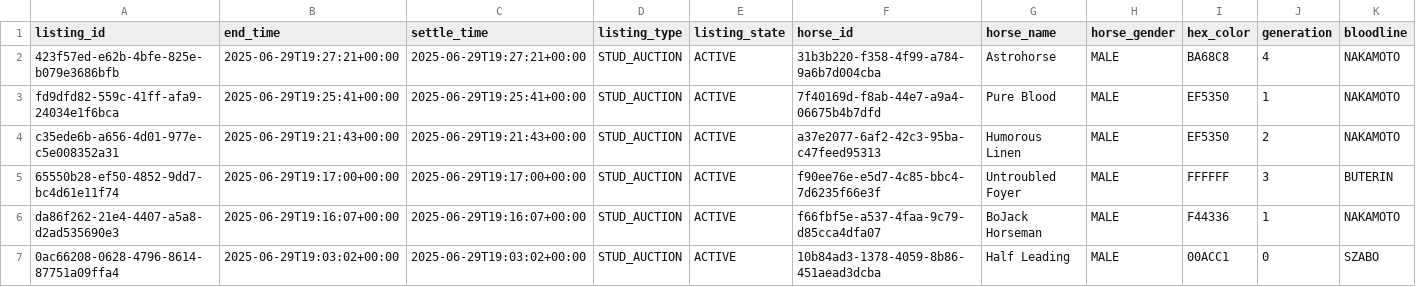
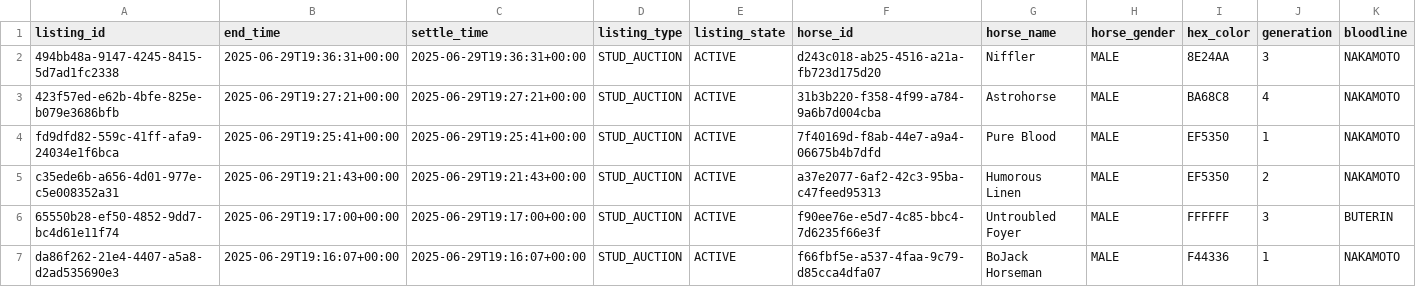
Before and after one commit to myblood-tempest/completed-auctions, a CSV file: 97993_2025-06-29_auctions.csv, drawn as a sheet; only a part is shown; the shorter side is filled out with more unchanged rows; rows hold the shown columns only; the diff names each change by its address in the sheet, - before the commit and + after, or states it on an @@ line.

Commit message:
Add 1 auction data files - 2025-06-29 11:36:54 UTC

```diff
--- a/97993_2025-06-29_auctions.csv
+++ b/97993_2025-06-29_auctions.csv
+row 2: 494bb48a-9147-4245-8415-5d7ad1fc2338 | 2025-06-29T19:36:31+00:00 | 2025-06-29T19:36:31+00:00 | STUD_AUCTION | ACTIVE | d243c018-ab25-4516-a21a-fb723d175d20 | Niffler | MALE | 8E24AA | 3 | NAKAMOTO
```
Also changed, not shown: 1 other file.
